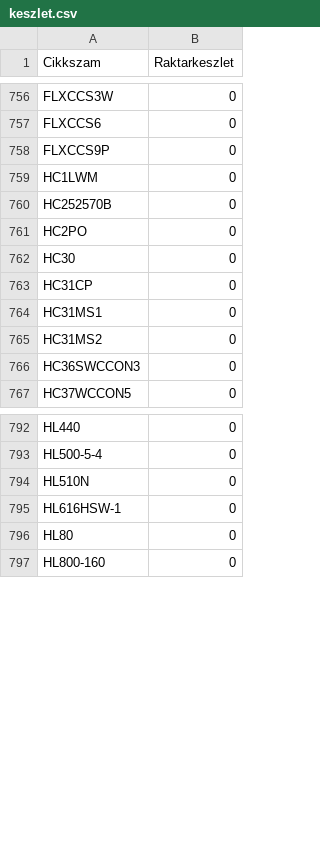
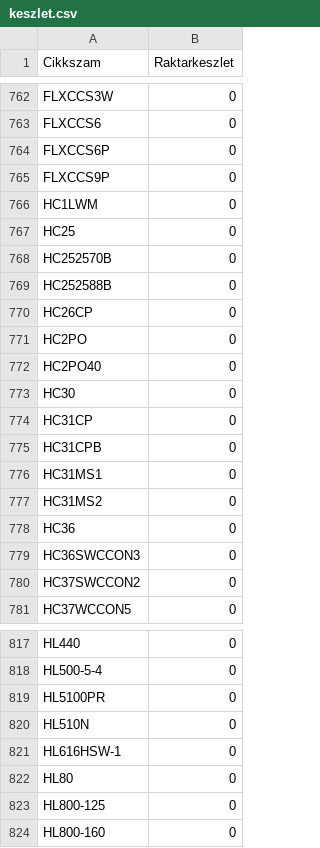
Before and after one commit to Kazanmarket/keszlet-sync, a CSV file: keszlet.csv, drawn as a sheet; only a part is shown, gaps mark what is left out; the diff covers the shown part only.

```diff
--- a/keszlet.csv
+++ b/keszlet.csv
@@ -757,11 +763,19 @@ FLXCCS3W;0
 FLXCCS6;0
+FLXCCS6P;0
 FLXCCS9P;0
 HC1LWM;0
+HC25;0
 HC252570B;0
+HC252588B;0
+HC26CP;0
 HC2PO;0
+HC2PO40;0
 HC30;0
 HC31CP;0
+HC31CPB;0
 HC31MS1;0
 HC31MS2;0
+HC36;0
 HC36SWCCON3;0
+HC37SWCCON2;0
 HC37WCCON5;0
@@ -793,2 +818,3 @@ HL440;0
 HL500-5-4;0
+HL5100PR;0
 HL510N;0
@@ -796,2 +822,3 @@ HL616HSW-1;0
 HL80;0
+HL800-125;0
 HL800-160;0
```
Also changed, not shown: 23 added rows elsewhere in this file.
